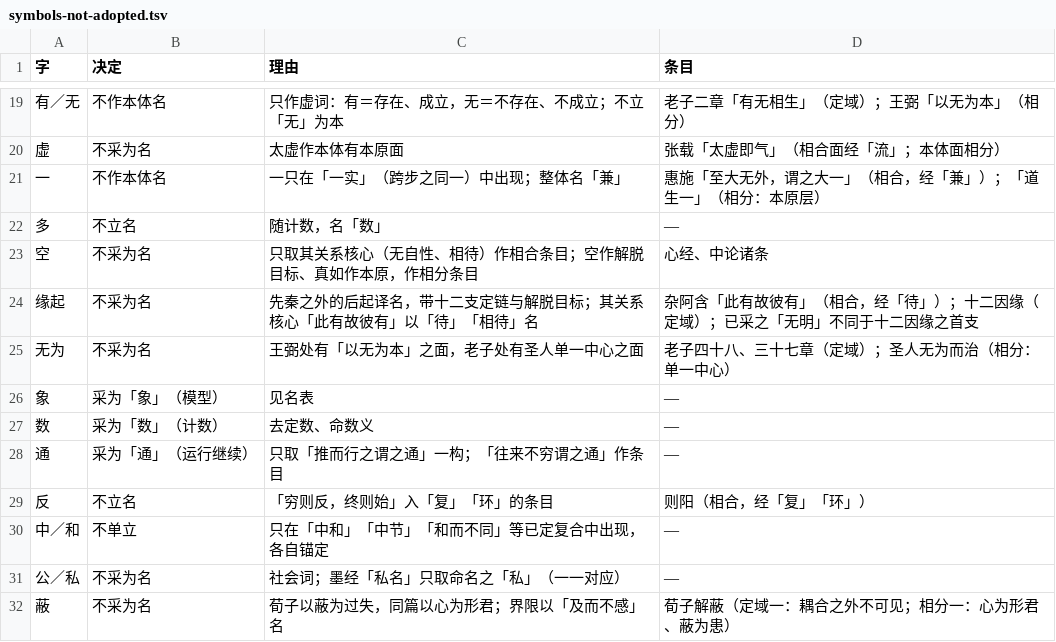
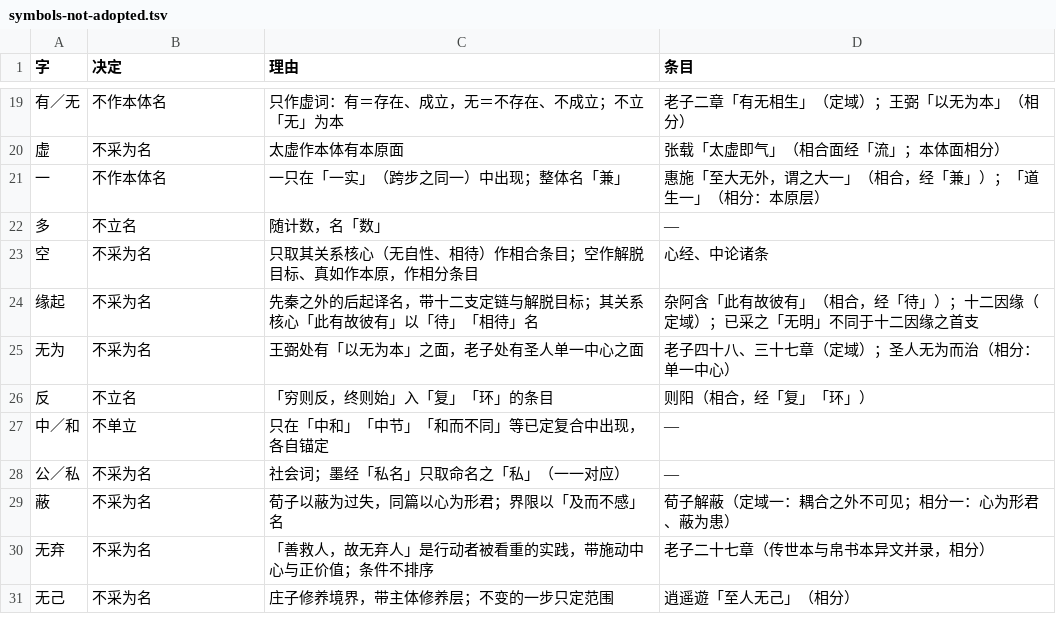
Before and after one commit to yongxu/theories, a TSV file: _process/research/2026-10-05-generative-foundation-review/root-foundation/development/zhonghua/work/symbols-not-adopted.tsv, drawn as a sheet; only a part is shown, gaps mark what is left out; the shorter side is filled out with more unchanged rows; the diff names each change by its address in the sheet, - before the commit and + after, or states it on an @@ line.

Commit message:
ZH: final review round (consistency, standing, order, and the 脉络 chapter against its data; each error re-checked by a skeptic): standing found no error; 127 book edits, 33 chapter edits, 4 appendix edits; figures corrected (447 names, 201 unquoted, 37 symbols not adopted, the adopted 象 数 通 moved out of that list), attributions corrected; verify_zh passes

```diff
--- a/_process/research/2026-10-05-generative-foundation-review/root-foundation/development/zhonghua/work/symbols-not-adopted.tsv
+++ b/_process/research/2026-10-05-generative-foundation-review/root-foundation/development/zhonghua/work/symbols-not-adopted.tsv
-row 26: 象 | 采为「象」（模型） | 见名表 | —
-row 27: 数 | 采为「数」（计数） | 去定数、命数义 | —
-row 28: 通 | 采为「通」（运行继续） | 只取「推而行之谓之通」一构；「往来不穷谓之通」作条目 | —
```
Also changed, not shown: 36 other files.
